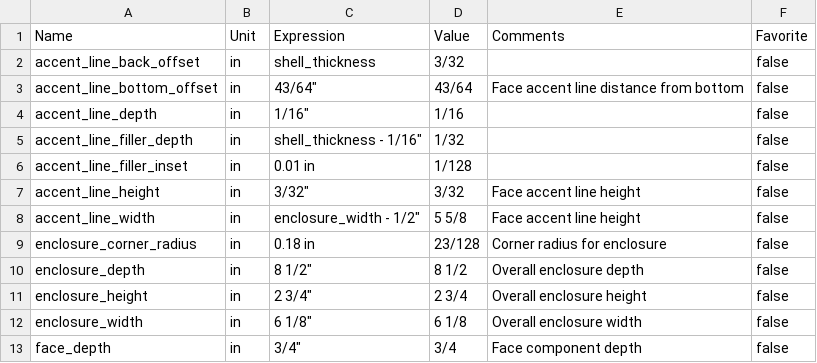
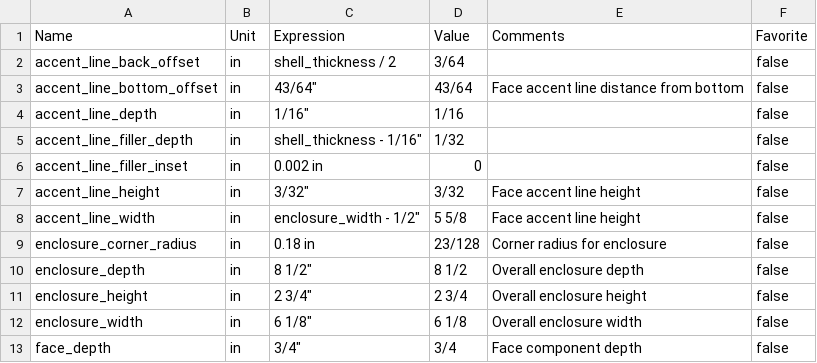
Before and after one commit to eric2801/AmigaGotekEnclosure, a CSV file: parameters.csv, drawn as a sheet; only a part is shown.

```diff
--- a/parameters.csv
+++ b/parameters.csv
@@ -1,3 +1,3 @@
 Name,Unit,Expression,Value,Comments,Favorite
-accent_line_back_offset,in,shell_thickness,3/32,,false
+accent_line_back_offset,in,shell_thickness / 2,3/64,,false
 accent_line_bottom_offset,in,"43/64""",43/64,Face accent line distance from bottom,false
@@ -5,3 +5,3 @@ accent_line_depth,in,"1/16""",1/16,,false
 accent_line_filler_depth,in,"shell_thickness - 1/16""",1/32,,false
-accent_line_filler_inset,in,0.01 in,1/128,,false
+accent_line_filler_inset,in,0.002 in,0,,false
 accent_line_height,in,"3/32""",3/32,Face accent line height,false
```
Also changed, not shown: 1 other file.
